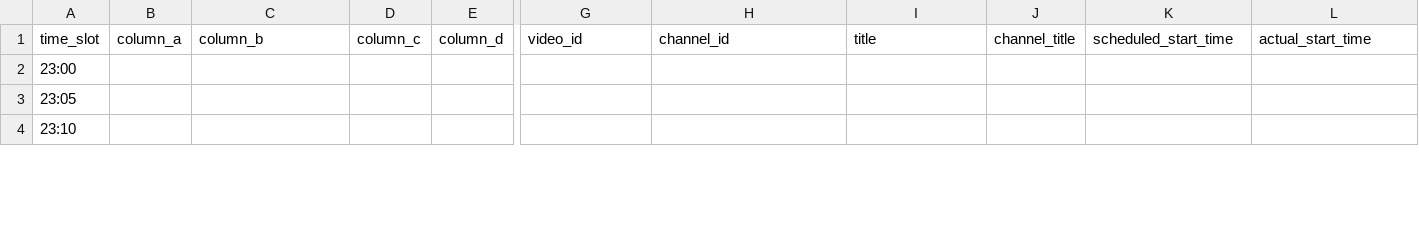
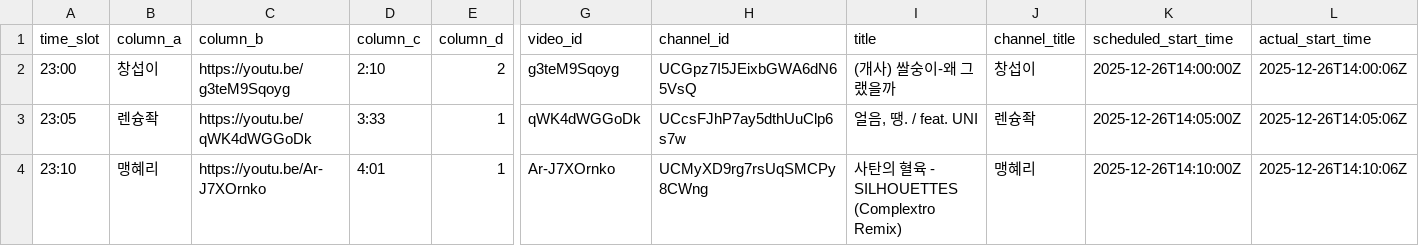
Before and after one commit to ChangpopWiki/premiere-relay-archive-data, a TSV file: 2025/12/2025-12-26.tsv, drawn as a sheet; only a part is shown, gaps mark what is left out; the diff covers the shown part only; the diff names each change by its address in the sheet, - before the commit and + after, or states it on an @@ line.

```diff
--- a/2025/12/2025-12-26.tsv
+++ b/2025/12/2025-12-26.tsv
-B2 (column_a): (empty)
+B2 (column_a): 창섭이
-C2 (column_b): (empty)
+C2 (column_b): https://youtu.be/g3teM9Sqoyg
-D2 (column_c): (empty)
+D2 (column_c): 2:10
-E2 (column_d): (empty)
+E2 (column_d): 2
-G2 (video_id): (empty)
+G2 (video_id): g3teM9Sqoyg
-H2 (channel_id): (empty)
+H2 (channel_id): UCGpz7I5JEixbGWA6dN65VsQ
-I2 (title): (empty)
+I2 (title): (개사) 쌀숭이-왜 그랬을까
-J2 (channel_title): (empty)
+J2 (channel_title): 창섭이
-K2 (scheduled_start_time): (empty)
+K2 (scheduled_start_time): 2025-12-26T14:00:00Z
-L2 (actual_start_time): (empty)
+L2 (actual_start_time): 2025-12-26T14:00:06Z
-B3 (column_a): (empty)
+B3 (column_a): 렌슝좍
-C3 (column_b): (empty)
+C3 (column_b): https://youtu.be/qWK4dWGGoDk
-D3 (column_c): (empty)
+D3 (column_c): 3:33
-E3:E4 (column_d): (empty)
+E3:E4 (column_d): 1
-G3 (video_id): (empty)
+G3 (video_id): qWK4dWGGoDk
-H3 (channel_id): (empty)
+H3 (channel_id): UCcsFJhP7ay5dthUuClp6s7w
-I3 (title): (empty)
+I3 (title): 얼음, 땡. / feat. UNI
-J3 (channel_title): (empty)
+J3 (channel_title): 렌슝좍
-K3 (scheduled_start_time): (empty)
+K3 (scheduled_start_time): 2025-12-26T14:05:00Z
-L3 (actual_start_time): (empty)
+L3 (actual_start_time): 2025-12-26T14:05:06Z
-B4 (column_a): (empty)
+B4 (column_a): 맹혜리
-C4 (column_b): (empty)
+C4 (column_b): https://youtu.be/Ar-J7XOrnko
-D4 (column_c): (empty)
+D4 (column_c): 4:01
-G4 (video_id): (empty)
+G4 (video_id): Ar-J7XOrnko
-H4 (channel_id): (empty)
+H4 (channel_id): UCMyXD9rg7rsUqSMCPy8CWng
-I4 (title): (empty)
+I4 (title): 사탄의 혈육 - SILHOUETTES (Complextro Remix)
-J4 (channel_title): (empty)
+J4 (channel_title): 맹혜리
-K4 (scheduled_start_time): (empty)
+K4 (scheduled_start_time): 2025-12-26T14:10:00Z
-L4 (actual_start_time): (empty)
+L4 (actual_start_time): 2025-12-26T14:10:06Z
```
Also changed, not shown: 14 edited cells elsewhere in this file, 1 other file.
